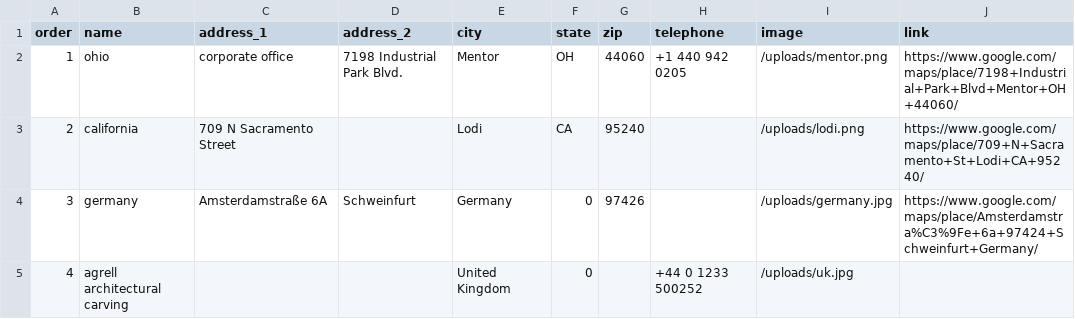
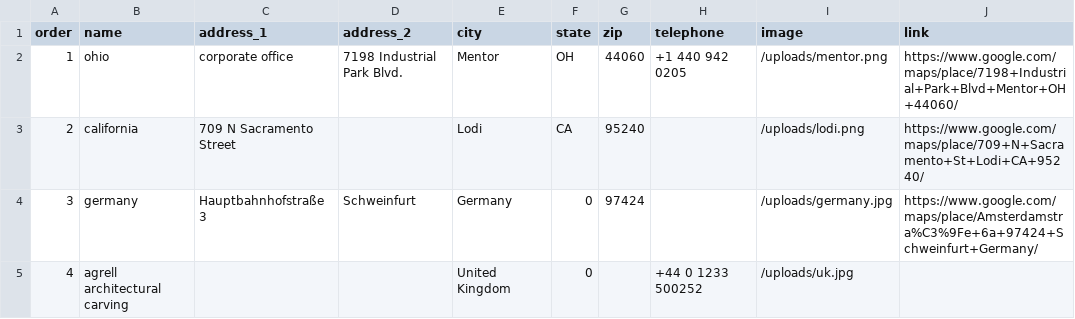
Before and after one commit to Merritt-Woodwork/merrittwoodwork.com, a CSV file: src/_data/de/locations.csv, drawn as a sheet.

Commit message:
Updated 2 files via CloudCannon.

```diff
--- a/src/_data/de/locations.csv
+++ b/src/_data/de/locations.csv
@@ -3,3 +3,3 @@ order,name,address_1,address_2,city,state,zip,telephone,image,link
 2,california,709 N Sacramento Street,,Lodi,CA,95240,,/uploads/lodi.png,https://www.google.com/maps/place/709+N+Sacramento+St+Lodi+CA+95240/
-3,germany,Amsterdamstraße 6A,Schweinfurt,Germany,0,97426,,/uploads/germany.jpg,https://www.google.com/maps/place/Amsterdamstra%C3%9Fe+6a+97424+Schweinfurt+Germany/
+3,germany,Hauptbahnhofstraße 3,Schweinfurt,Germany,0,97424,,/uploads/germany.jpg,https://www.google.com/maps/place/Amsterdamstra%C3%9Fe+6a+97424+Schweinfurt+Germany/
 4,agrell architectural carving,,,United Kingdom,0,,"  +44 0 1233 500252",/uploads/uk.jpg,
```
